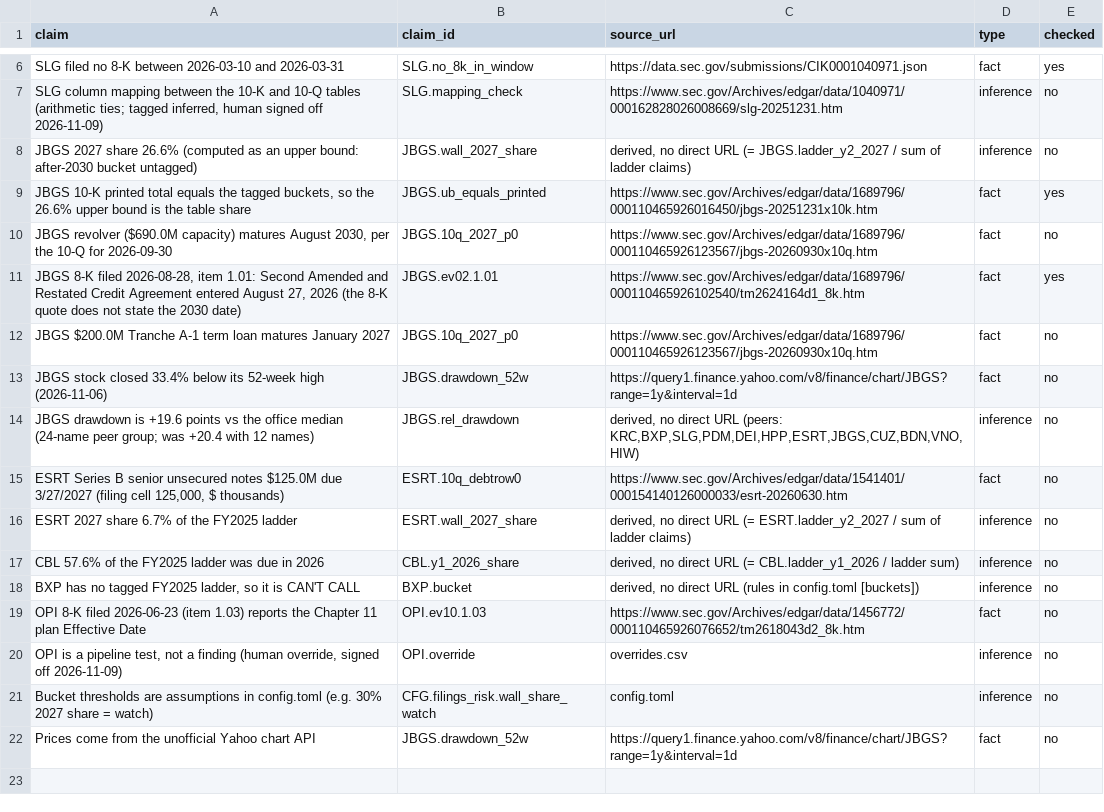
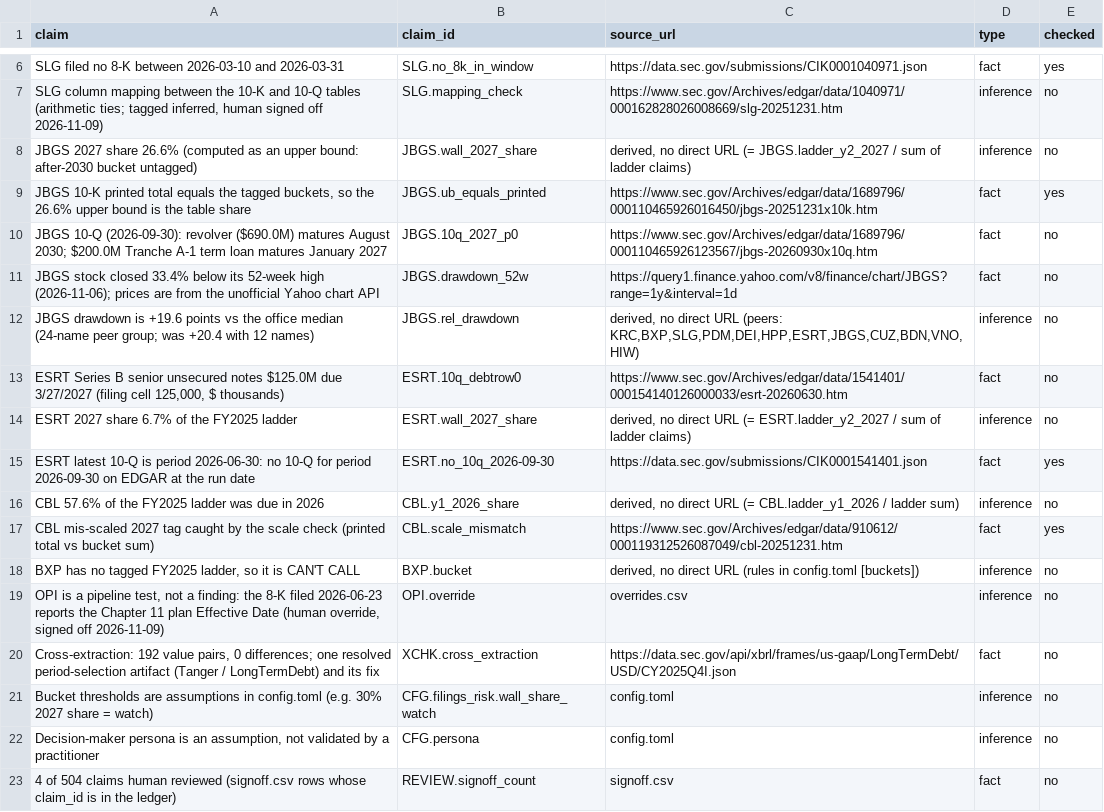
Before and after one commit to ahdithanu/reit-screen, a CSV file: source_list.csv, drawn as a sheet; only a part is shown, gaps mark what is left out.

```diff
--- a/source_list.csv
+++ b/source_list.csv
@@ -9,6 +9,4 @@ JBGS 2027 share 26.6% (computed as an upper bound: after-2030 bucket untagged),J
 "JBGS 10-K printed total equals the tagged buckets, so the 26.6% upper bound is the table share",JBGS.ub_equals_printed,https://www.sec.gov/Archives/edgar/data/1689796/000110465926016450/jbgs-20251231x10k.htm,fact,yes
-"JBGS revolver ($690.0M capacity) matures August 2030, per the 10-Q for 2026-09-30",JBGS.10q_2027_p0,https://www.sec.gov/Archives/edgar/data/1689796/000110465926123567/jbgs-20260930x10q.htm,fact,no
-"JBGS 8-K filed 2026-08-28, item 1.01: Second Amended and Restated Credit Agreement entered August 27, 2026 (the 8-K quote does not state the 2030 date)",JBGS.ev02.1.01,https://www.sec.gov/Archives/edgar/data/1689796/000110465926102540/tm2624164d1_8k.htm,fact,yes
-JBGS $200.0M Tranche A-1 term loan matures January 2027,JBGS.10q_2027_p0,https://www.sec.gov/Archives/edgar/data/1689796/000110465926123567/jbgs-20260930x10q.htm,fact,no
-JBGS stock closed 33.4% below its 52-week high (2026-11-06),JBGS.drawdown_52w,https://query1.finance.yahoo.com/v8/finance/chart/JBGS?range=1y&interval=1d,fact,no
+JBGS 10-Q (2026-09-30): revolver ($690.0M) matures August 2030; $200.0M Tranche A-1 term loan matures January 2027,JBGS.10q_2027_p0,https://www.sec.gov/Archives/edgar/data/1689796/000110465926123567/jbgs-20260930x10q.htm,fact,no
+JBGS stock closed 33.4% below its 52-week high (2026-11-06); prices are from the unofficial Yahoo chart API,JBGS.drawdown_52w,https://query1.finance.yahoo.com/v8/finance/chart/JBGS?range=1y&interval=1d,fact,no
 JBGS drawdown is +19.6 points vs the office median (24-name peer group; was +20.4 with 12 names),JBGS.rel_drawdown,"derived, no direct URL (peers: KRC,BXP,SLG,PDM,DEI,HPP,ESRT,JBGS,CUZ,BDN,VNO,HIW)",inference,no
@@ -16,7 +14,10 @@ JBGS drawdown is +19.6 points vs the office median (24-name peer group; was +20.
 ESRT 2027 share 6.7% of the FY2025 ladder,ESRT.wall_2027_share,"derived, no direct URL (= ESRT.ladder_y2_2027 / sum of ladder claims)",inference,no
+ESRT latest 10-Q is period 2026-06-30: no 10-Q for period 2026-09-30 on EDGAR at the run date,ESRT.no_10q_2026-09-30,https://data.sec.gov/submissions/CIK0001541401.json,fact,yes
 CBL 57.6% of the FY2025 ladder was due in 2026,CBL.y1_2026_share,"derived, no direct URL (= CBL.ladder_y1_2026 / ladder sum)",inference,no
+CBL mis-scaled 2027 tag caught by the scale check (printed total vs bucket sum),CBL.scale_mismatch,https://www.sec.gov/Archives/edgar/data/910612/000119312526087049/cbl-20251231.htm,fact,yes
 "BXP has no tagged FY2025 ladder, so it is CAN'T CALL",BXP.bucket,"derived, no direct URL (rules in config.toml [buckets])",inference,no
-OPI 8-K filed 2026-06-23 (item 1.03) reports the Chapter 11 plan Effective Date,OPI.ev10.1.03,https://www.sec.gov/Archives/edgar/data/1456772/000110465926076652/tm2618043d2_8k.htm,fact,no
-"OPI is a pipeline test, not a finding (human override, signed off 2026-11-09)",OPI.override,overrides.csv,inference,no
+"OPI is a pipeline test, not a finding: the 8-K filed 2026-06-23 reports the Chapter 11 plan Effective Date (human override, signed off 2026-11-09)",OPI.override,overrides.csv,inference,no
+"Cross-extraction: 192 value pairs, 0 differences; one resolved period-selection artifact (Tanger / LongTermDebt) and its fix",XCHK.cross_extraction,https://data.sec.gov/api/xbrl/frames/us-gaap/LongTermDebt/USD/CY2025Q4I.json,fact,no
 Bucket thresholds are assumptions in config.toml (e.g. 30% 2027 share = watch),CFG.filings_risk.wall_share_watch,config.toml,inference,no
-Prices come from the unofficial Yahoo chart API,JBGS.drawdown_52w,https://query1.finance.yahoo.com/v8/finance/chart/JBGS?range=1y&interval=1d,fact,no
+"Decision-maker persona is an assumption, not validated by a practitioner",CFG.persona,config.toml,inference,no
+4 of 504 claims human reviewed (signoff.csv rows whose claim_id is in the ledger),REVIEW.signoff_count,signoff.csv,fact,no
```
Also changed, not shown: claims.csv, data/processed/metrics.csv, 24 other files.
